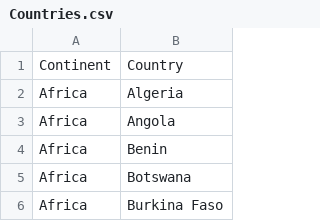
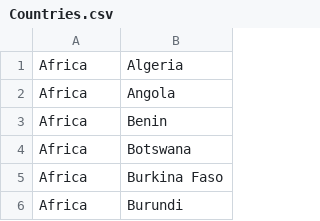
Before and after one commit to TELEPHONEgame/telephone-landing-page, a CSV file: src/files/Countries.csv, drawn as a sheet; only a part is shown; the shorter side is filled out with more unchanged rows; the diff names each change by its address in the sheet, - before the commit and + after, or states it on an @@ line.

Commit message:
countries list

```diff
--- a/src/files/Countries.csv
+++ b/src/files/Countries.csv
-row 1: Continent | Country
```
Also changed, not shown: 6 other files.
